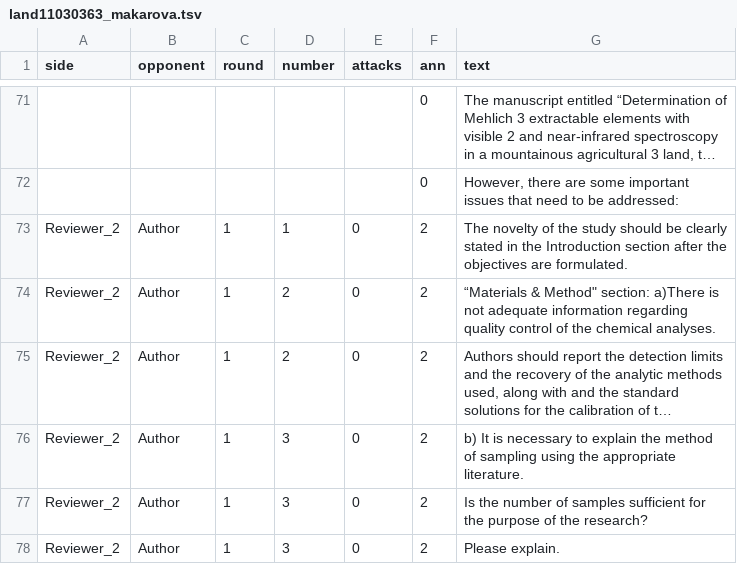
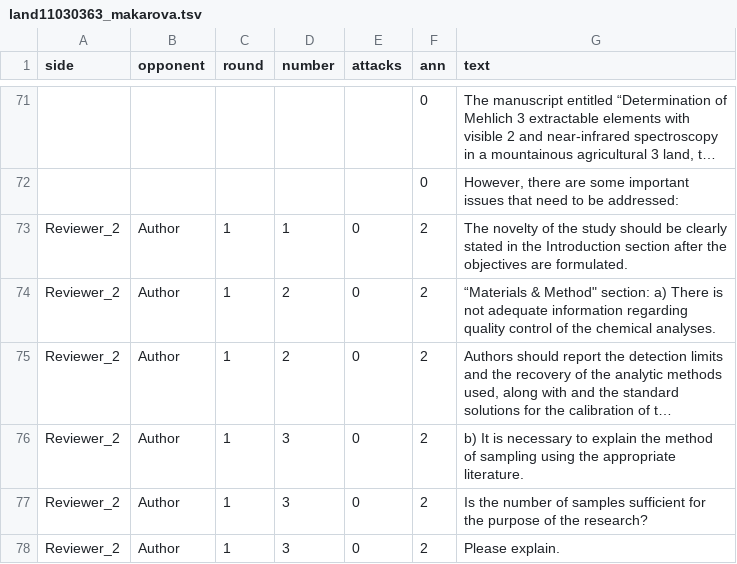
Before and after one commit to Karpovich-alex/mdpi_argumentations, a TSV file: data/land11030363_makarova.tsv, drawn as a sheet; only a part is shown, gaps mark what is left out; long unchanged cells end in …; the diff names each change by its address in the sheet, - before the commit and + after, or states it on an @@ line.

```diff
--- a/data/land11030363_makarova.tsv
+++ b/data/land11030363_makarova.tsv
-G74 (text): …Method" section: a)There is not…
+G74 (text): …Method" section: a) There is not…
```
Also changed, not shown: 2 other files.
